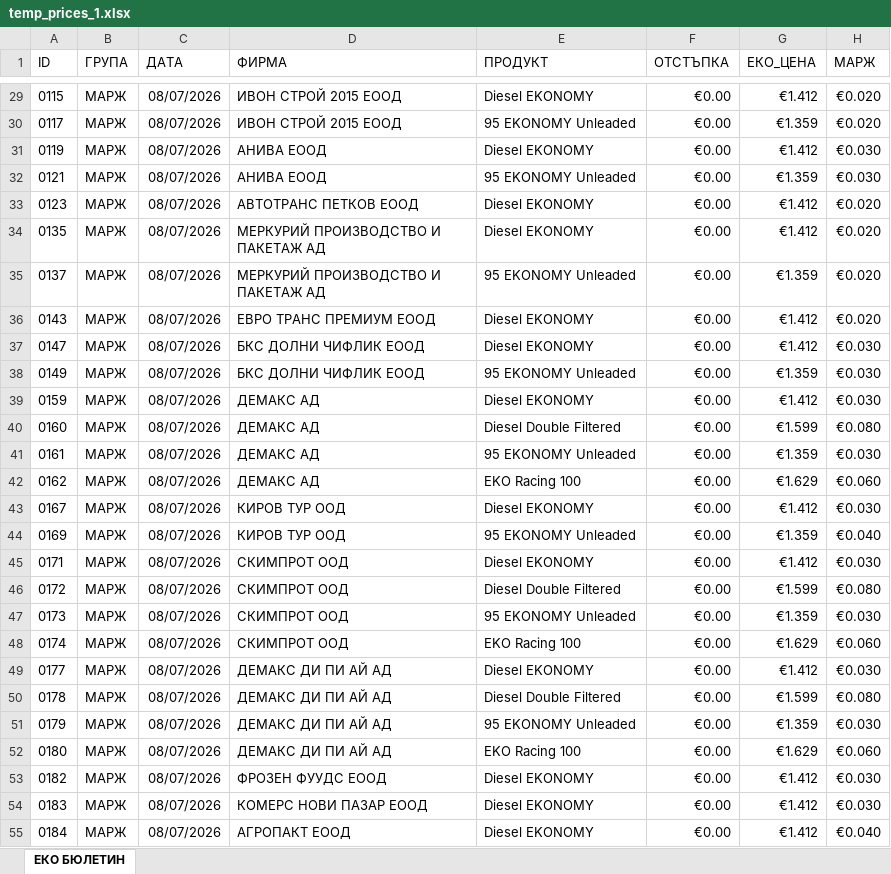
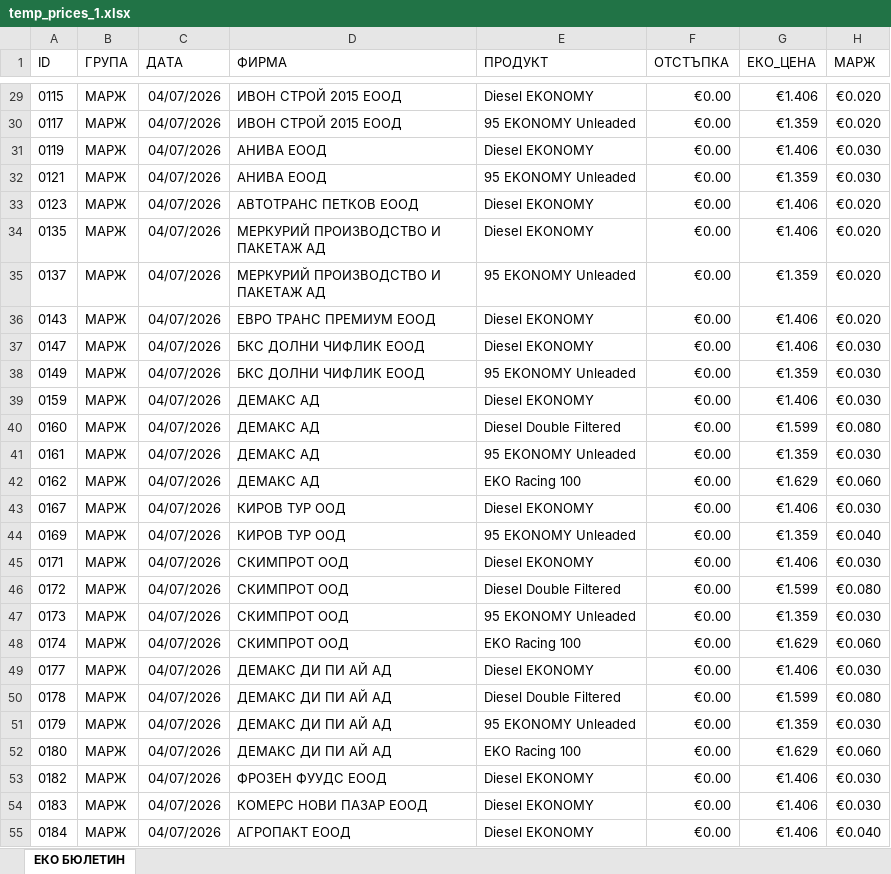
Before and after one commit to plamensve/eko_users, an Excel workbook: media/temp_prices_1.xlsx, sheet ЕКО БЮЛЕТИН, drawn as a sheet; only a part is shown, gaps mark what is left out; values as stored, in another font and other column widths than the file's, no borders; the diff covers the shown part only; the diff names each change by its address in the sheet, - before the commit and + after, or states it on an @@ line.

```diff
--- a/media/temp_prices_1.xlsx (sheet ЕКО БЮЛЕТИН)
+++ b/media/temp_prices_1.xlsx (sheet ЕКО БЮЛЕТИН)
-C29:C55 (ДАТА): 08/07/2026
+C29:C55 (ДАТА): 04/07/2026
-G29 (ЕКО_ЦЕНА): €1.412
+G29 (ЕКО_ЦЕНА): €1.406
-G31 (ЕКО_ЦЕНА): €1.412
+G31 (ЕКО_ЦЕНА): €1.406
-G33:G34 (ЕКО_ЦЕНА): €1.412
+G33:G34 (ЕКО_ЦЕНА): €1.406
-G36:G37 (ЕКО_ЦЕНА): €1.412
+G36:G37 (ЕКО_ЦЕНА): €1.406
-G39 (ЕКО_ЦЕНА): €1.412
+G39 (ЕКО_ЦЕНА): €1.406
-G43 (ЕКО_ЦЕНА): €1.412
+G43 (ЕКО_ЦЕНА): €1.406
-G45 (ЕКО_ЦЕНА): €1.412
+G45 (ЕКО_ЦЕНА): €1.406
-G49 (ЕКО_ЦЕНА): €1.412
+G49 (ЕКО_ЦЕНА): €1.406
-G53:G55 (ЕКО_ЦЕНА): €1.412
+G53:G55 (ЕКО_ЦЕНА): €1.406
```
Also changed, not shown: 314 edited cells elsewhere in this sheet, media/temp_cards.xlsx, media/temp_prices_0.xlsx, 19 other files.
